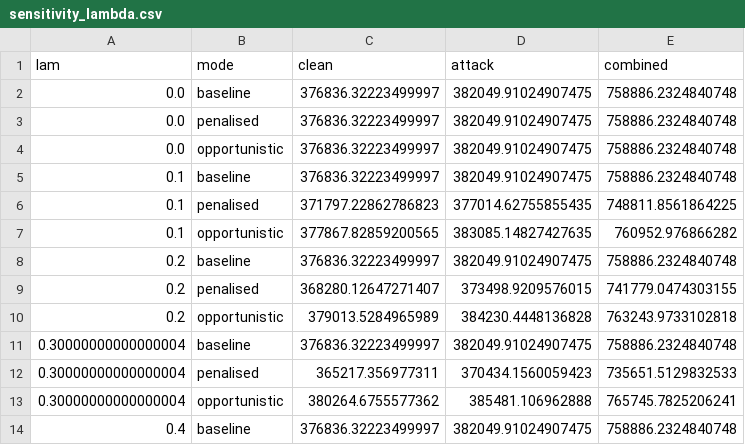
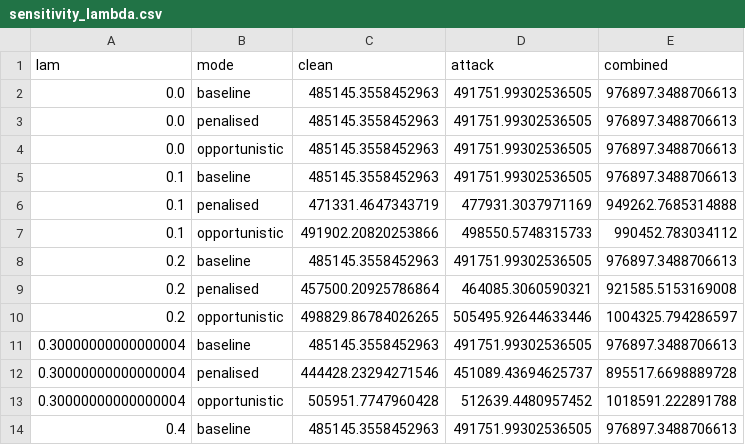
Before and after one commit to k-keshav-aggarwal/battery-storage-optimization-energy-ancillary, a CSV file: results/sensitivity_lambda.csv, drawn as a sheet; only a part is shown; the diff covers the shown part only.

```diff
--- a/results/sensitivity_lambda.csv
+++ b/results/sensitivity_lambda.csv
@@ -1,14 +1,14 @@
 lam,mode,clean,attack,combined
-0.0,baseline,376836.32223499997,382049.91024907475,758886.2324840748
-0.0,penalised,376836.32223499997,382049.91024907475,758886.2324840748
-0.0,opportunistic,376836.32223499997,382049.91024907475,758886.2324840748
-0.1,baseline,376836.32223499997,382049.91024907475,758886.2324840748
-0.1,penalised,371797.22862786823,377014.62755855435,748811.8561864225
-0.1,opportunistic,377867.82859200565,383085.14827427635,760952.976866282
-0.2,baseline,376836.32223499997,382049.91024907475,758886.2324840748
-0.2,penalised,368280.12647271407,373498.9209576015,741779.0474303155
-0.2,opportunistic,379013.5284965989,384230.4448136828,763243.9733102818
-0.30000000000000004,baseline,376836.32223499997,382049.91024907475,758886.2324840748
-0.30000000000000004,penalised,365217.356977311,370434.1560059423,735651.5129832533
-0.30000000000000004,opportunistic,380264.6755577362,385481.106962888,765745.7825206241
-0.4,baseline,376836.32223499997,382049.91024907475,758886.2324840748
+0.0,baseline,485145.3558452963,491751.99302536505,976897.3488706613
+0.0,penalised,485145.3558452963,491751.99302536505,976897.3488706613
+0.0,opportunistic,485145.3558452963,491751.99302536505,976897.3488706613
+0.1,baseline,485145.3558452963,491751.99302536505,976897.3488706613
+0.1,penalised,471331.4647343719,477931.3037971169,949262.7685314888
+0.1,opportunistic,491902.20820253866,498550.5748315733,990452.783034112
+0.2,baseline,485145.3558452963,491751.99302536505,976897.3488706613
+0.2,penalised,457500.20925786864,464085.3060590321,921585.5153169008
+0.2,opportunistic,498829.86784026265,505495.92644633446,1004325.794286597
+0.30000000000000004,baseline,485145.3558452963,491751.99302536505,976897.3488706613
+0.30000000000000004,penalised,444428.23294271546,451089.43694625737,895517.6698889728
+0.30000000000000004,opportunistic,505951.7747960428,512639.4480957452,1018591.222891788
+0.4,baseline,485145.3558452963,491751.99302536505,976897.3488706613
```
Also changed, not shown: 60 edited cells elsewhere in this file, results/attack_gradcam.csv, results/clean_gradcam.csv, 6 other files.
